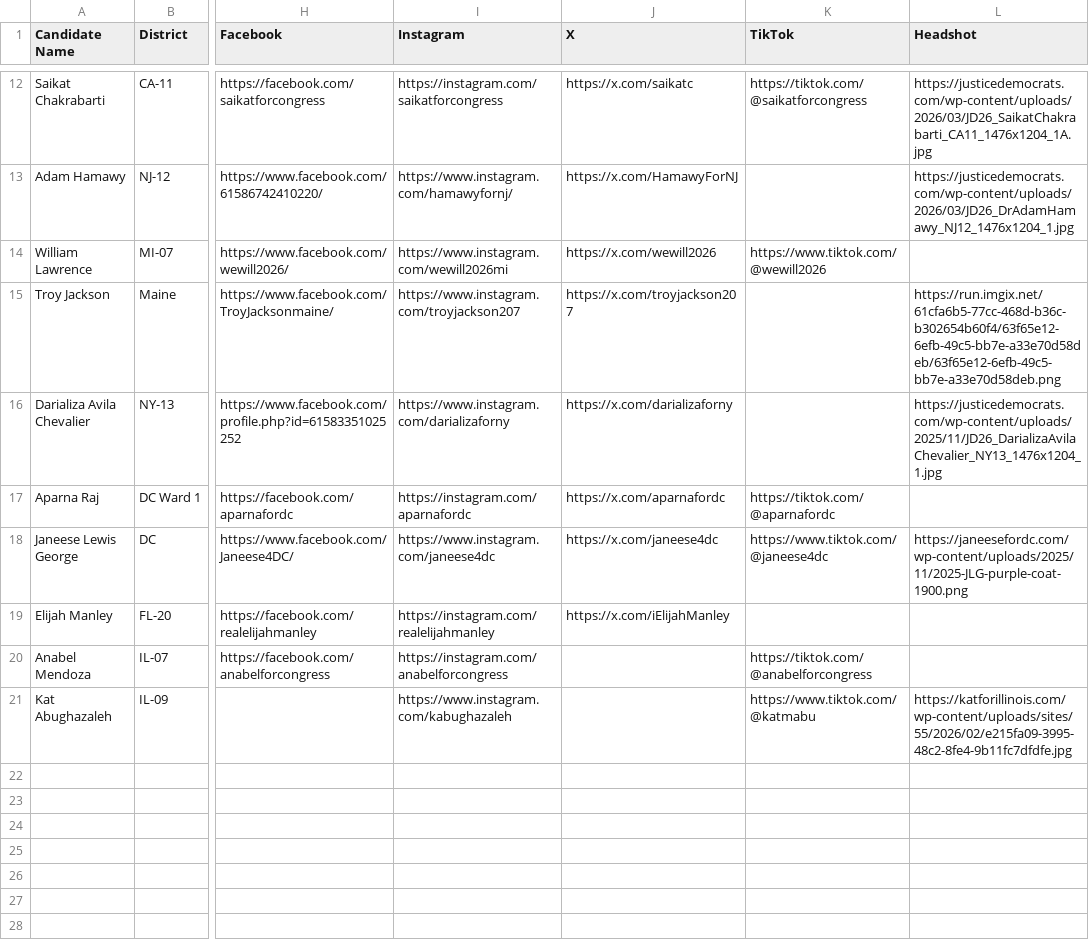
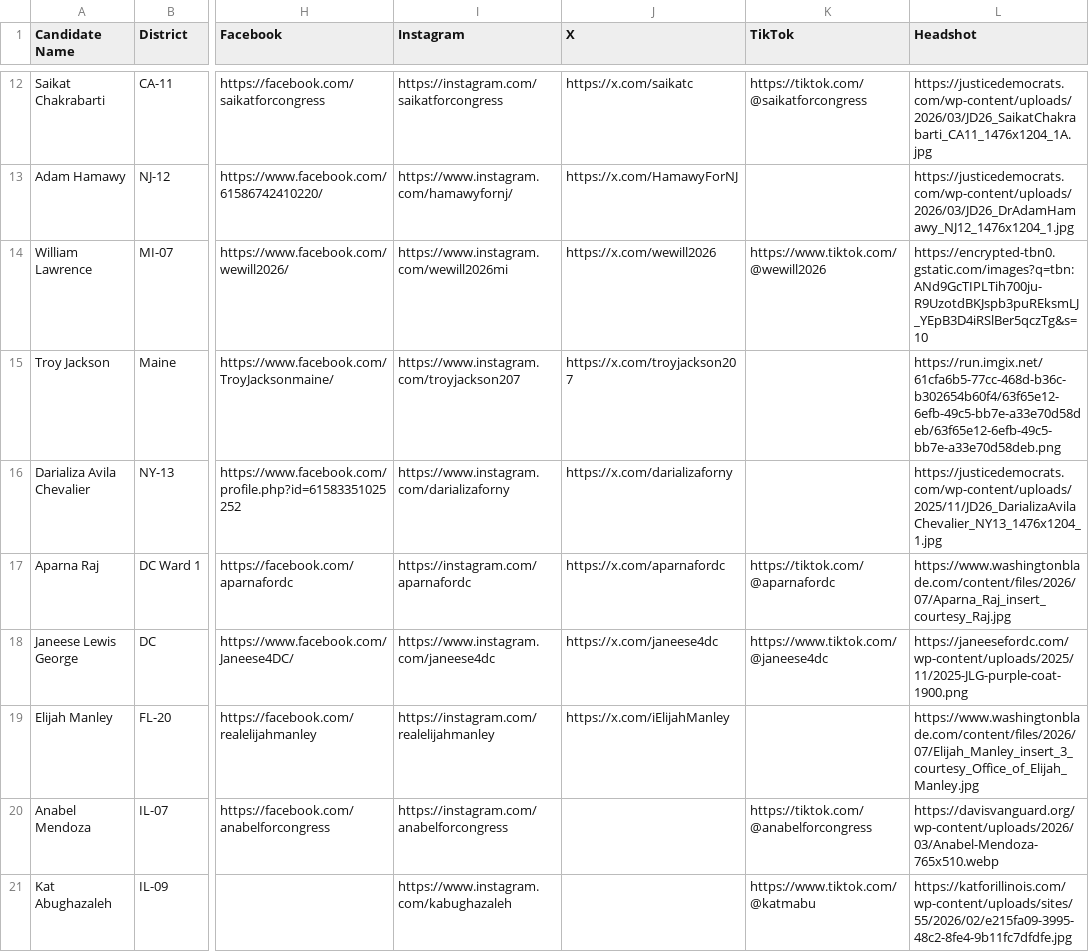
Before and after one commit to genzforchange/website, a CSV file: wedemandmore.csv, drawn as a sheet; only a part is shown, gaps mark what is left out; the diff names each change by its address in the sheet, - before the commit and + after, or states it on an @@ line.

```diff
--- a/wedemandmore.csv
+++ b/wedemandmore.csv
-L14 (Headshot): (empty)
+L14 (Headshot): https://encrypted-tbn0.gstatic.com/images?q=tbn:ANd9GcTIPLTih700ju-R9UzotdBKJspb3puREksmLJ_YEpB3D4iRSlBer5qczTg&s=10
-L17 (Headshot): (empty)
+L17 (Headshot): https://www.washingtonblade.com/content/files/2026/07/Aparna_Raj_insert_courtesy_Raj.jpg
-L19 (Headshot): (empty)
+L19 (Headshot): https://www.washingtonblade.com/content/files/2026/07/Elijah_Manley_insert_3_courtesy_Office_of_Elijah_Manley.jpg
-L20 (Headshot): (empty)
+L20 (Headshot): https://davisvanguard.org/wp-content/uploads/2026/03/Anabel-Mendoza-765x510.webp
```
